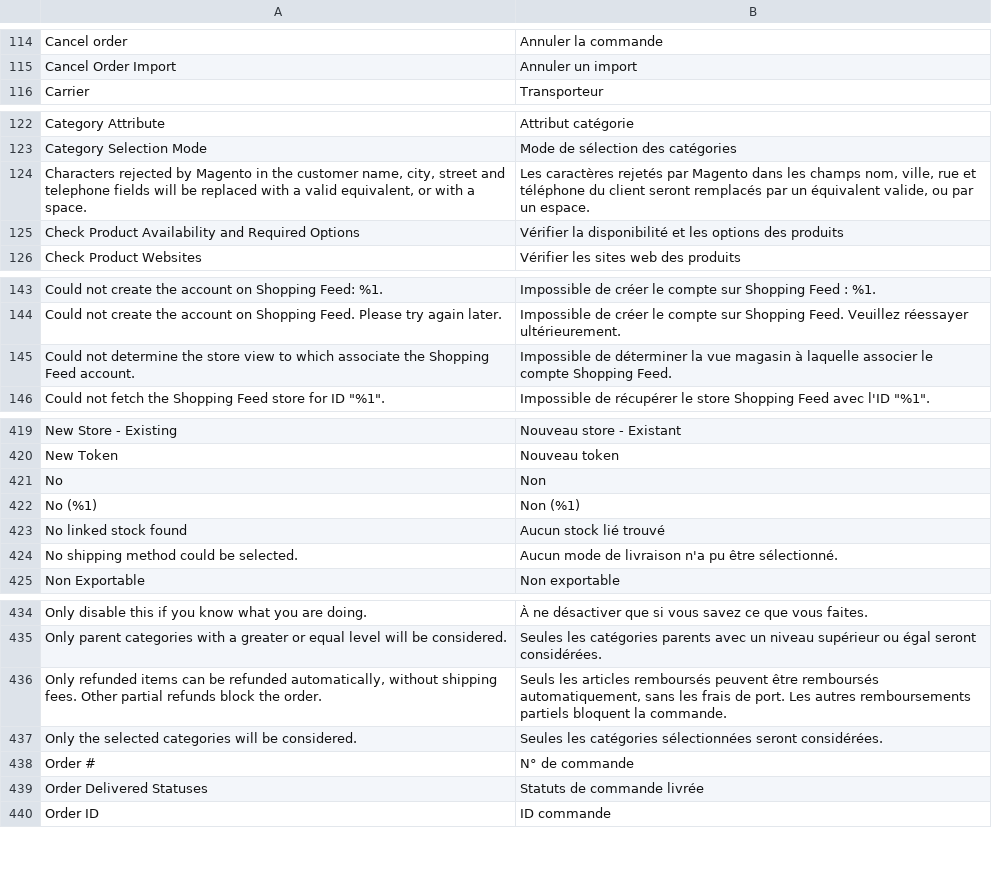
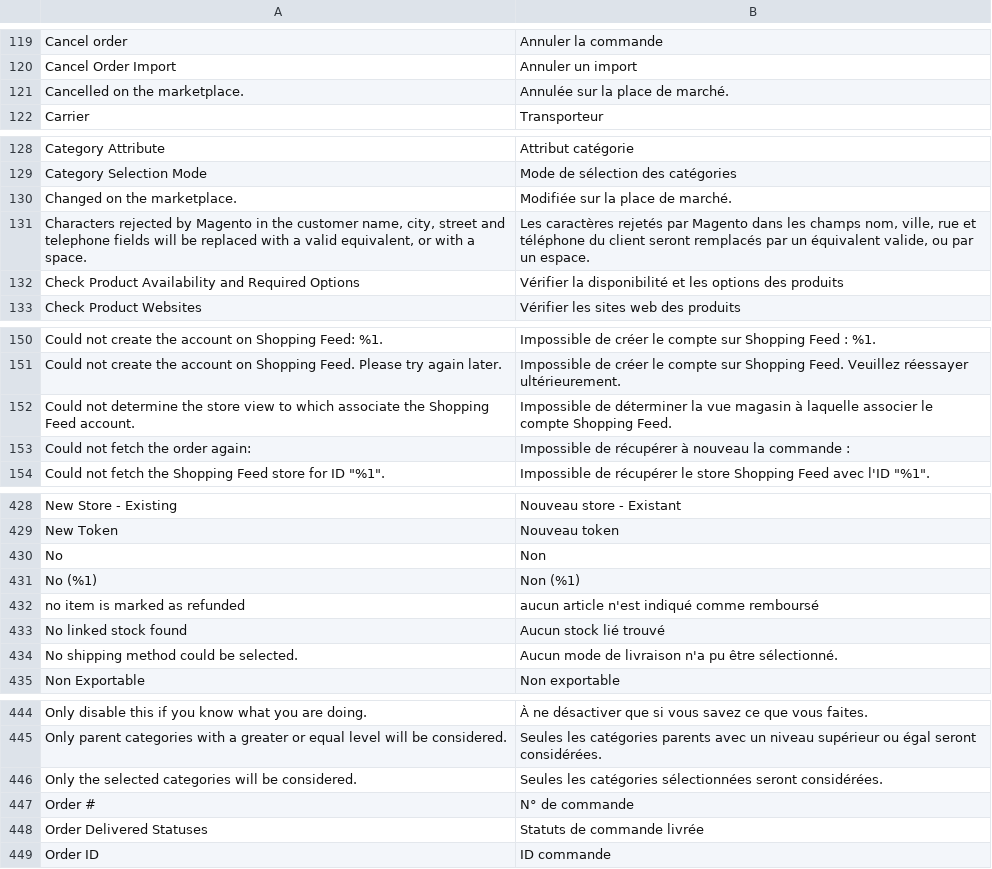
Before and after one commit to blmage/shopping-feed-magento2, a CSV file: i18n/fr_FR.csv, drawn as a sheet; only a part is shown, gaps mark what is left out; removed rows and columns are numbered as before the commit, all else as after; the diff covers the shown part only; the diff names each change by its address in the sheet, - before the commit and + after, or states it on an @@ line.

```diff
--- a/i18n/fr_FR.csv
+++ b/i18n/fr_FR.csv
+row 121: Cancelled on the marketplace. | Annulée sur la place de marché.
+row 130: Changed on the marketplace. | Modifiée sur la place de marché.
+row 153: Could not fetch the order again: | Impossible de récupérer à nouveau la commande :
+row 432: no item is marked as refunded | aucun article n'est indiqué comme remboursé
-row 436: Only refunded items can be refunded automatically, without shipping fees. Other partial refunds block the order. | Seuls les articles remboursés peuvent être remboursés automatiquement, sans les frais de port. Les autres remboursements partiels bloquent la commande.
```
Also changed, not shown: 26 added rows and 4 edited cells elsewhere in this file, 21 other files.
